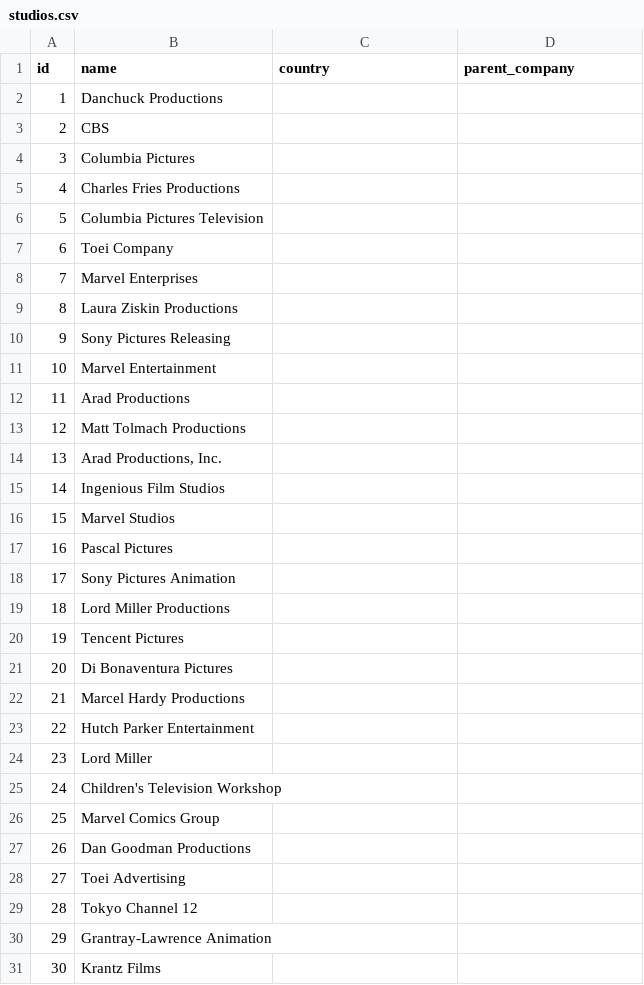
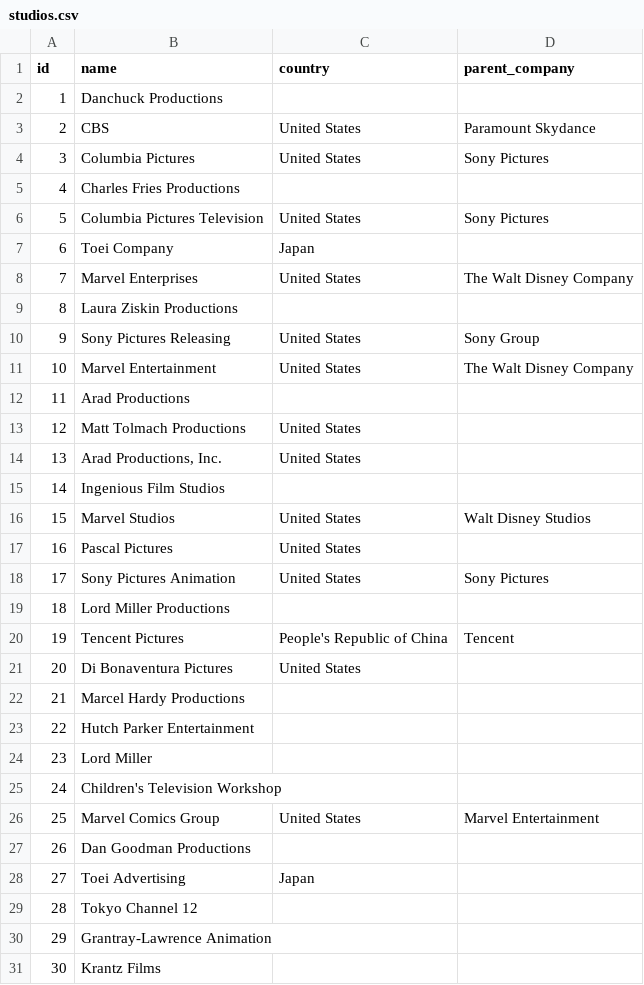
Before and after one commit to ParallelUniverseProgrammer/spiderman_dataset, a CSV file: data/studios.csv, drawn as a sheet; only a part is shown; the diff covers the shown part only.

```diff
--- a/data/studios.csv
+++ b/data/studios.csv
@@ -2,21 +2,21 @@ id,name,country,parent_company
 1,Danchuck Productions,,
-2,CBS,,
-3,Columbia Pictures,,
+2,CBS,United States,Paramount Skydance
+3,Columbia Pictures,United States,Sony Pictures
 4,Charles Fries Productions,,
-5,Columbia Pictures Television,,
-6,Toei Company,,
-7,Marvel Enterprises,,
+5,Columbia Pictures Television,United States,Sony Pictures
+6,Toei Company,Japan,
+7,Marvel Enterprises,United States,The Walt Disney Company
 8,Laura Ziskin Productions,,
-9,Sony Pictures Releasing,,
-10,Marvel Entertainment,,
+9,Sony Pictures Releasing,United States,Sony Group
+10,Marvel Entertainment,United States,The Walt Disney Company
 11,Arad Productions,,
-12,Matt Tolmach Productions,,
-13,"Arad Productions, Inc.",,
+12,Matt Tolmach Productions,United States,
+13,"Arad Productions, Inc.",United States,
 14,Ingenious Film Studios,,
-15,Marvel Studios,,
-16,Pascal Pictures,,
-17,Sony Pictures Animation,,
+15,Marvel Studios,United States,Walt Disney Studios
+16,Pascal Pictures,United States,
+17,Sony Pictures Animation,United States,Sony Pictures
 18,Lord Miller Productions,,
-19,Tencent Pictures,,
-20,Di Bonaventura Pictures,,
+19,Tencent Pictures,People's Republic of China,Tencent
+20,Di Bonaventura Pictures,United States,
 21,Marcel Hardy Productions,,
@@ -25,5 +25,5 @@ id,name,country,parent_company
 24,Children's Television Workshop,,
-25,Marvel Comics Group,,
+25,Marvel Comics Group,United States,Marvel Entertainment
 26,Dan Goodman Productions,,
-27,Toei Advertising,,
+27,Toei Advertising,Japan,
 28,Tokyo Channel 12,,
```
Also changed, not shown: 83 edited cells elsewhere in this file, 29 other files.
